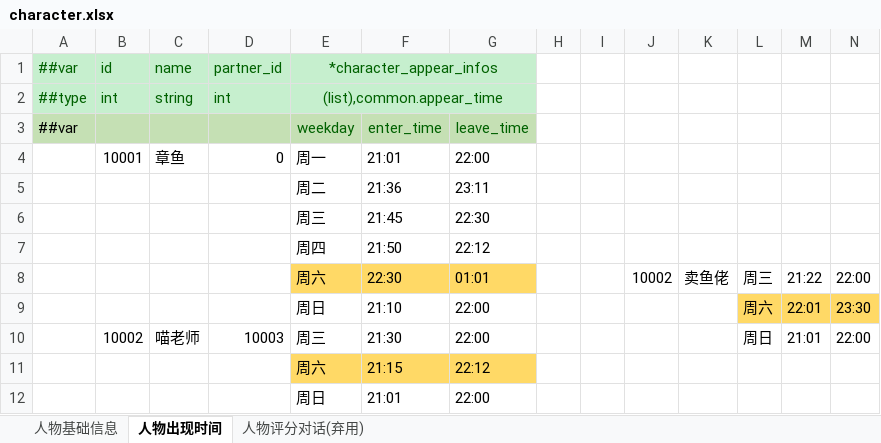
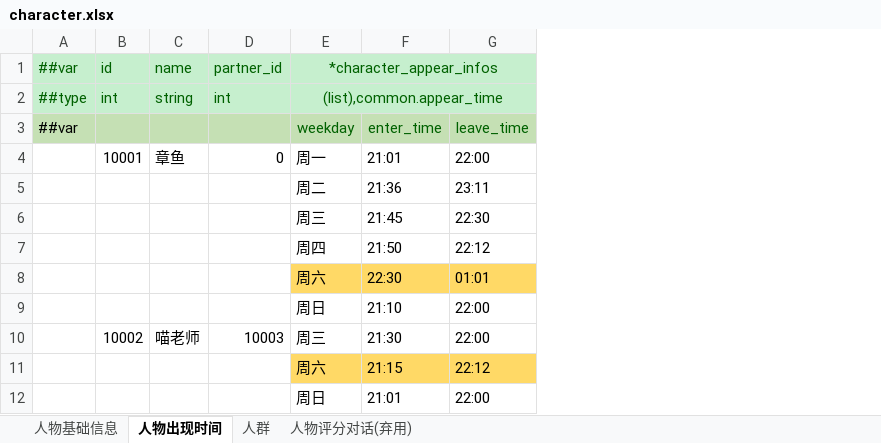
Before and after one commit to zhangyile1991911/ProjectX, an Excel workbook: DataConfig/Datas/character.xlsx, sheet 人物出现时间, drawn as a sheet; values as stored, in another font and other column widths than the file's, no borders; the diff names each change by its address in the sheet, - before the commit and + after, or states it on an @@ line.

```diff
--- a/DataConfig/Datas/character.xlsx (sheet 人物出现时间)
+++ b/DataConfig/Datas/character.xlsx (sheet 人物出现时间)
+sheet tab: 人群
-column H, empty
-column I, empty
-column J, row 8: 10002
-column K, row 8: 卖鱼佬
-column L, rows 8-10: 周三 | 周六 | 周日
-column M, rows 8-10: 21:22 | 22:01 | 21:01
-column N, rows 8-10: 22:00 | 23:30 | 22:00
```
Also changed, not shown: sheet 人物基础信息, DataConfig/Datas/__enums__.xlsx, DataConfig/Datas/__tables__.xlsx, 29 other files.
